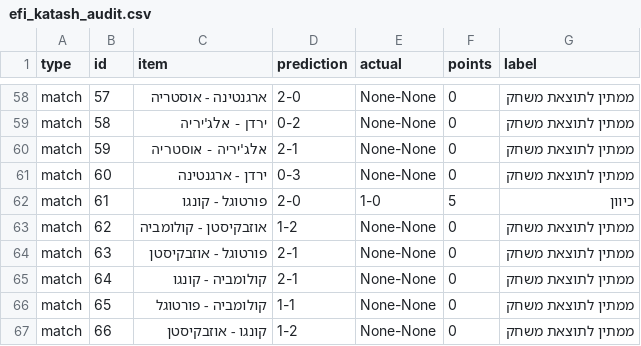
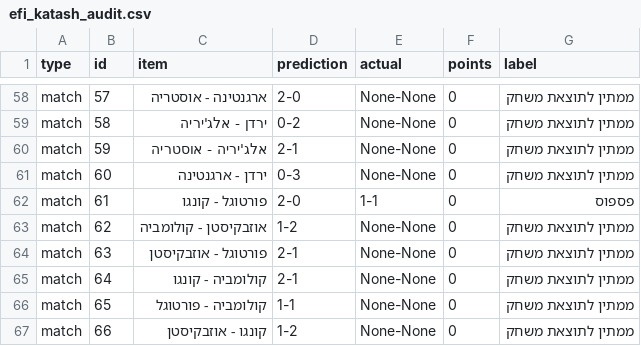
Before and after one commit to efikatash/worldcup-dashboard-2026, a CSV file: efi_katash_audit.csv, drawn as a sheet; only a part is shown, gaps mark what is left out.

```diff
--- a/efi_katash_audit.csv
+++ b/efi_katash_audit.csv
@@ -61,3 +61,3 @@ match,59,אלג'יריה - אוסטריה,2-1,None-None,0,ממתין לתוצא
 match,60,ירדן - ארגנטינה,0-3,None-None,0,ממתין לתוצאת משחק
-match,61,פורטוגל - קונגו,2-0,1-0,5,כיוון
+match,61,פורטוגל - קונגו,2-0,1-1,0,פספוס
 match,62,אוזבקיסטן - קולומביה,1-2,None-None,0,ממתין לתוצאת משחק
```
Also changed, not shown: espn_live_debug.csv, leaderboard.csv, 4 other files.
